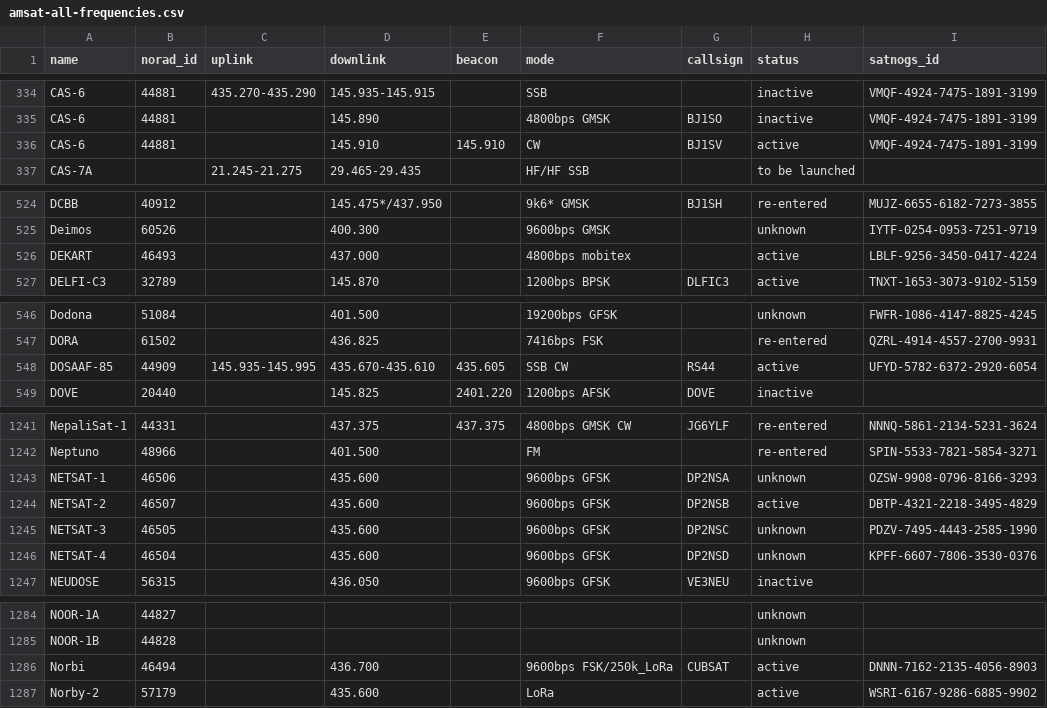
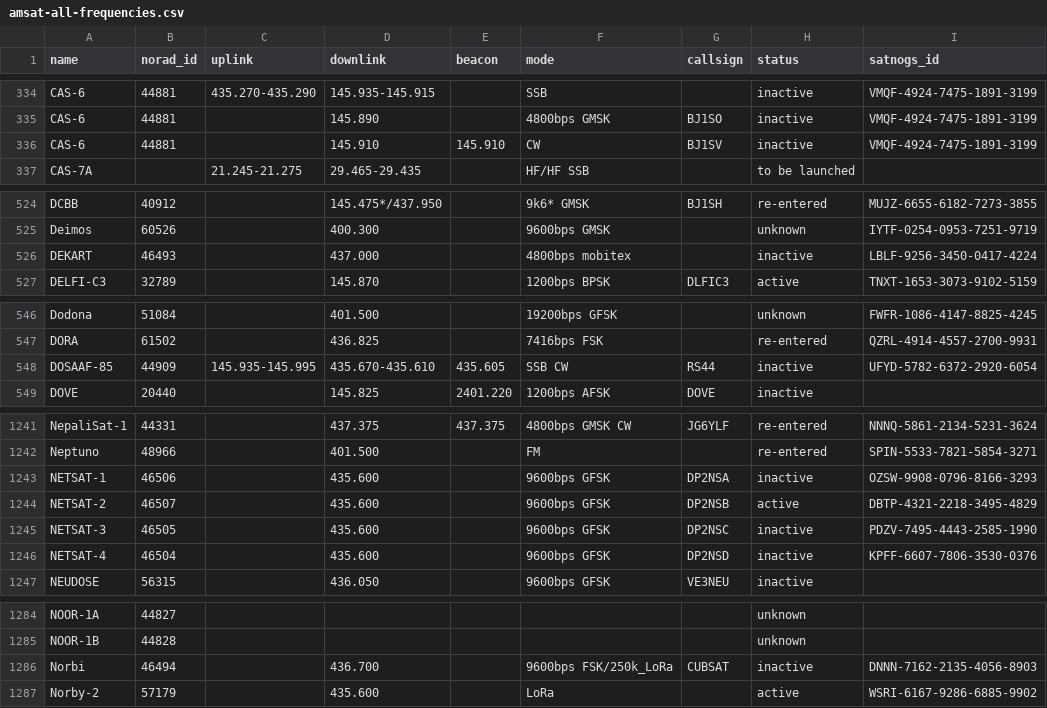
Before and after one commit to palewire/amateur-satellite-database, a CSV file: data/amsat-all-frequencies.csv, drawn as a sheet; only a part is shown, gaps mark what is left out; the diff covers the shown part only.

```diff
--- a/data/amsat-all-frequencies.csv
+++ b/data/amsat-all-frequencies.csv
@@ -335,3 +335,3 @@ CAS-6,44881,435.270-435.290,145.935-145.915,,SSB,,inactive,VMQF-4924-7475-1891-3
 CAS-6,44881,,145.890,,4800bps GMSK,BJ1SO,inactive,VMQF-4924-7475-1891-3199
-CAS-6,44881,,145.910,145.910,CW,BJ1SV,active,VMQF-4924-7475-1891-3199
+CAS-6,44881,,145.910,145.910,CW,BJ1SV,inactive,VMQF-4924-7475-1891-3199
 CAS-7A,,21.245-21.275,29.465-29.435,,HF/HF SSB,,to be launched,
@@ -525,3 +525,3 @@ DCBB,40912,,145.475*/437.950,,9k6* GMSK,BJ1SH,re-entered,MUJZ-6655-6182-7273-385
 Deimos,60526,,400.300,,9600bps GMSK,,unknown,IYTF-0254-0953-7251-9719
-DEKART,46493,,437.000,,4800bps mobitex,,active,LBLF-9256-3450-0417-4224
+DEKART,46493,,437.000,,4800bps mobitex,,inactive,LBLF-9256-3450-0417-4224
 DELFI-C3,32789,,145.870,,1200bps BPSK,DLFIC3,active,TNXT-1653-3073-9102-5159
@@ -547,3 +547,3 @@ Dodona,51084,,401.500,,19200bps GFSK,,unknown,FWFR-1086-4147-8825-4245
 DORA,61502,,436.825,,7416bps FSK,,re-entered,QZRL-4914-4557-2700-9931
-DOSAAF-85,44909,145.935-145.995,435.670-435.610,435.605,SSB CW,RS44,active,UFYD-5782-6372-2920-6054
+DOSAAF-85,44909,145.935-145.995,435.670-435.610,435.605,SSB CW,RS44,inactive,UFYD-5782-6372-2920-6054
 DOVE,20440,,145.825,2401.220,1200bps AFSK,DOVE,inactive,
@@ -1242,6 +1242,6 @@ NepaliSat-1,44331,,437.375,437.375,4800bps GMSK CW,JG6YLF,re-entered,NNNQ-5861-2
 Neptuno,48966,,401.500,,FM,,re-entered,SPIN-5533-7821-5854-3271
-NETSAT-1,46506,,435.600,,9600bps GFSK,DP2NSA,unknown,OZSW-9908-0796-8166-3293
+NETSAT-1,46506,,435.600,,9600bps GFSK,DP2NSA,inactive,OZSW-9908-0796-8166-3293
 NETSAT-2,46507,,435.600,,9600bps GFSK,DP2NSB,active,DBTP-4321-2218-3495-4829
-NETSAT-3,46505,,435.600,,9600bps GFSK,DP2NSC,unknown,PDZV-7495-4443-2585-1990
-NETSAT-4,46504,,435.600,,9600bps GFSK,DP2NSD,unknown,KPFF-6607-7806-3530-0376
+NETSAT-3,46505,,435.600,,9600bps GFSK,DP2NSC,inactive,PDZV-7495-4443-2585-1990
+NETSAT-4,46504,,435.600,,9600bps GFSK,DP2NSD,inactive,KPFF-6607-7806-3530-0376
 NEUDOSE,56315,,436.050,,9600bps GFSK,VE3NEU,inactive,
@@ -1285,3 +1285,3 @@ NOOR-1A,44827,,,,,,unknown,
 NOOR-1B,44828,,,,,,unknown,
-Norbi,46494,,436.700,,9600bps FSK/250k_LoRa,CUBSAT,active,DNNN-7162-2135-4056-8903
+Norbi,46494,,436.700,,9600bps FSK/250k_LoRa,CUBSAT,inactive,DNNN-7162-2135-4056-8903
 Norby-2,57179,,435.600,,LoRa,,active,WSRI-6167-9286-6885-9902
```
Also changed, not shown: 3 edited cells elsewhere in this file, data/amsat-active-frequencies.csv, data/satnogs.csv, 3 other files.
